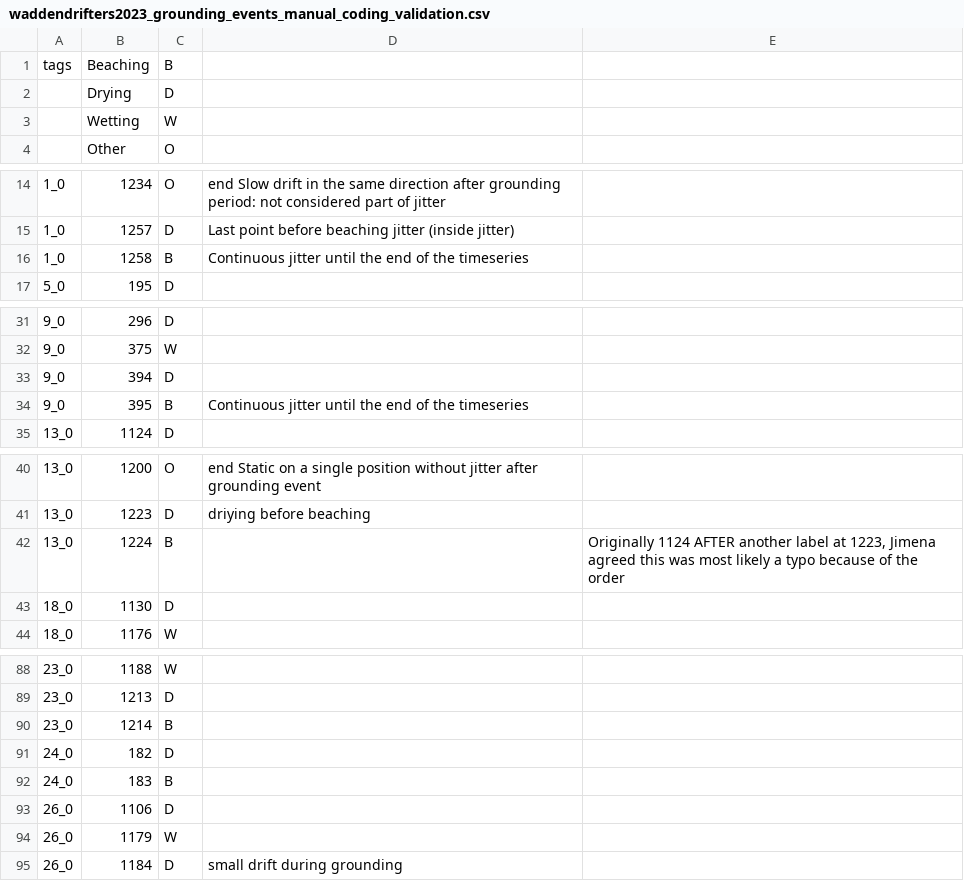
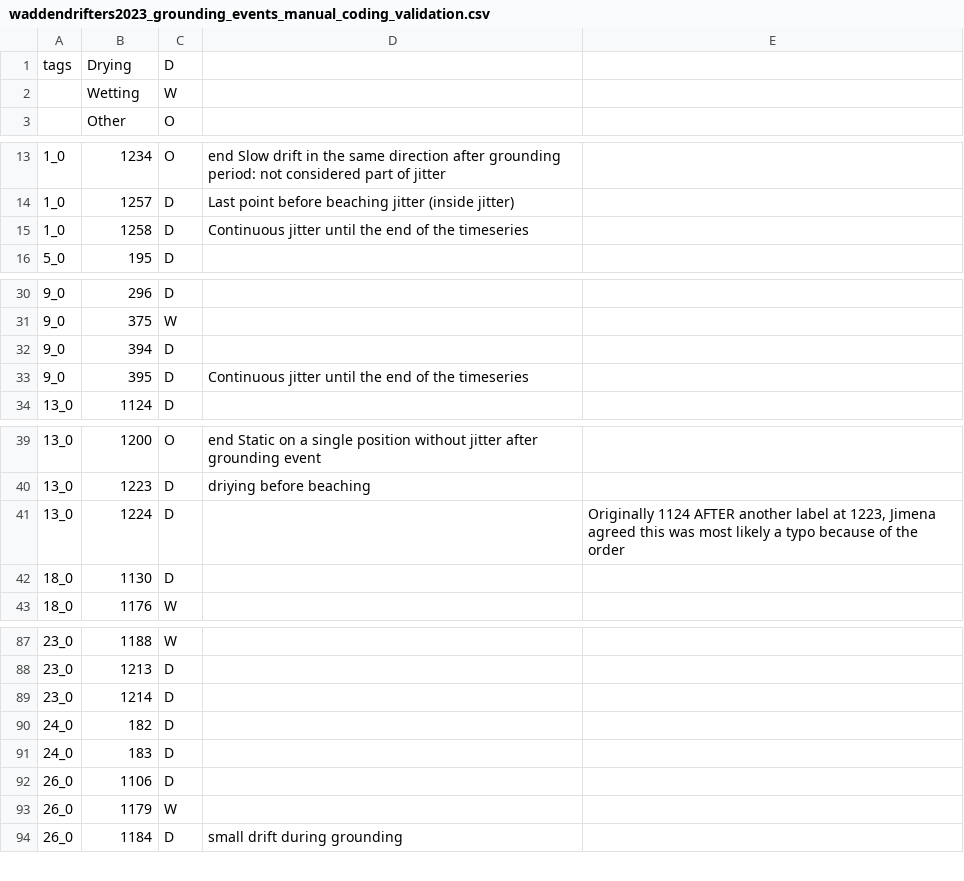
Before and after one commit to mes-uu/Paper-Drifters-Groundings-Wadden-Sea-Floating-Macroplastic, a CSV file: data/in/waddendrifters2023_grounding_events_manual_coding_validation.csv, drawn as a sheet; only a part is shown, gaps mark what is left out; removed rows and columns are numbered as before the commit, all else as after; the diff covers the shown part only; the diff names each change by its address in the sheet, - before the commit and + after, or states it on an @@ line.

```diff
--- a/data/in/waddendrifters2023_grounding_events_manual_coding_validation.csv
+++ b/data/in/waddendrifters2023_grounding_events_manual_coding_validation.csv
-row 1: tags | Beaching | B
-A1: (empty)
+A1: tags
-C15: B
+C15: D
-C33: B
+C33: D
-C41: B
+C41: D
-C89: B
+C89: D
-C91: B
+C91: D
```
Also changed, not shown: 4 edited cells elsewhere in this file, data/in/waddendrifters2023_grounding_events_manual_coding.csv, 17 other files.
